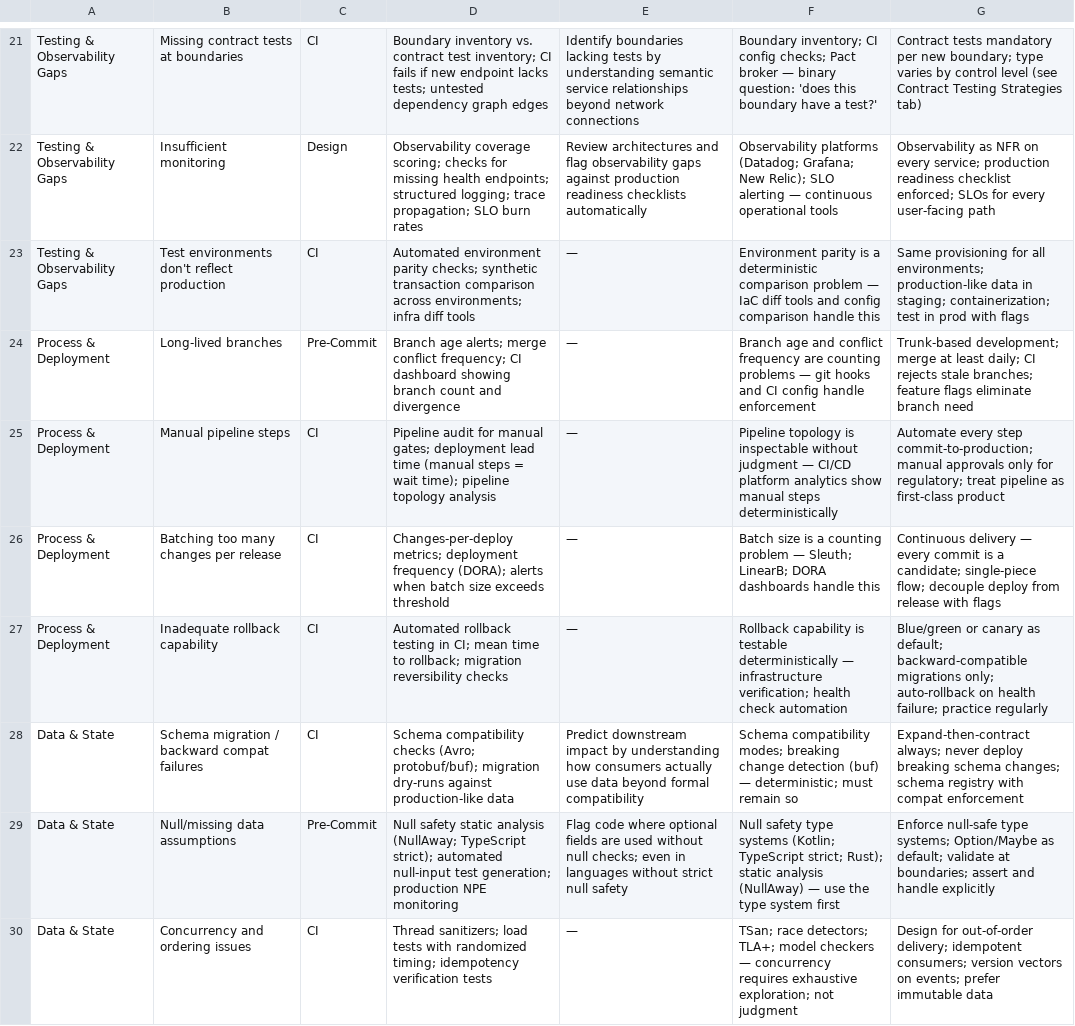
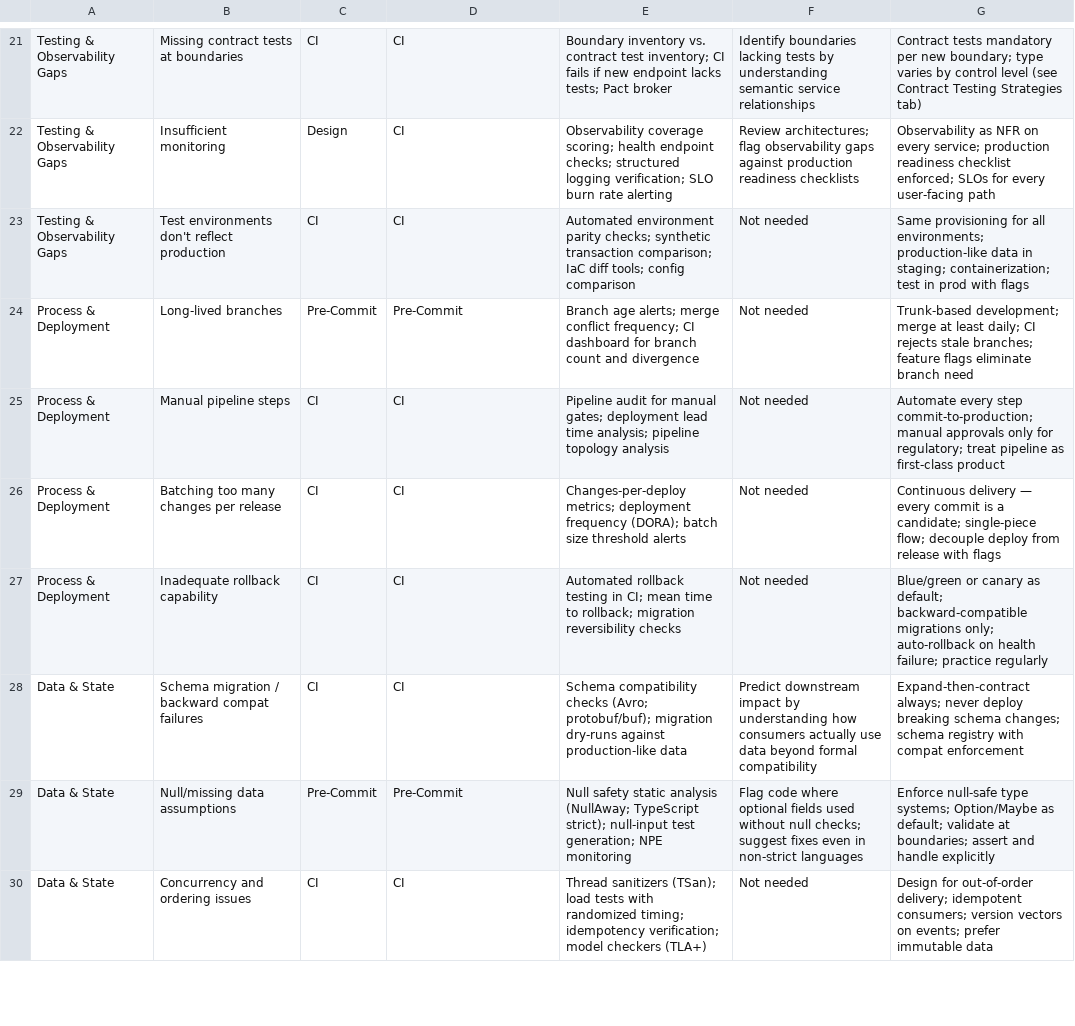
Before and after one commit to bdfinst/ai-patterns, a CSV file: docs/data/defect_cause_catalog.csv, drawn as a sheet; only a part is shown, gaps mark what is left out; the diff covers the shown part only; the diff names each change by its address in the sheet, - before the commit and + after, or states it on an @@ line.

```diff
--- a/docs/data/defect_cause_catalog.csv
+++ b/docs/data/defect_cause_catalog.csv
-D21: Boundary inventory vs. contract test inventory; CI fails if new endpoint lacks tests; untested dependency graph edges
+D21: CI
-E21: Identify boundaries lacking tests by understanding semantic service relationships beyond network connections
+E21: Boundary inventory vs. contract test inventory; CI fails if new endpoint lacks tests; Pact broker
-F21: Boundary inventory; CI config checks; Pact broker — binary question: 'does this boundary have a test?'
+F21: Identify boundaries lacking tests by understanding semantic service relationships
-D22: Observability coverage scoring; checks for missing health endpoints; structured logging; trace propagation; SLO burn rates
+D22: CI
-E22: Review architectures and flag observability gaps against production readiness checklists automatically
+E22: Observability coverage scoring; health endpoint checks; structured logging verification; SLO burn rate alerting
-F22: Observability platforms (Datadog; Grafana; New Relic); SLO alerting — continuous operational tools
+F22: Review architectures; flag observability gaps against production readiness checklists
-D23: Automated environment parity checks; synthetic transaction comparison across environments; infra diff tools
+D23: CI
-E23: —
+E23: Automated environment parity checks; synthetic transaction comparison; IaC diff tools; config comparison
-F23: Environment parity is a deterministic comparison problem — IaC diff tools and config comparison handle this
+F23: Not needed
-D24: Branch age alerts; merge conflict frequency; CI dashboard showing branch count and divergence
+D24: Pre-Commit
-E24: —
+E24: Branch age alerts; merge conflict frequency; CI dashboard for branch count and divergence
-F24: Branch age and conflict frequency are counting problems — git hooks and CI config handle enforcement
+F24: Not needed
-D25: Pipeline audit for manual gates; deployment lead time (manual steps = wait time); pipeline topology analysis
+D25: CI
-E25: —
+E25: Pipeline audit for manual gates; deployment lead time analysis; pipeline topology analysis
-F25: Pipeline topology is inspectable without judgment — CI/CD platform analytics show manual steps deterministically
+F25: Not needed
-D26: Changes-per-deploy metrics; deployment frequency (DORA); alerts when batch size exceeds threshold
+D26: CI
-E26: —
+E26: Changes-per-deploy metrics; deployment frequency (DORA); batch size threshold alerts
-F26: Batch size is a counting problem — Sleuth; LinearB; DORA dashboards handle this
+F26: Not needed
-D27: Automated rollback testing in CI; mean time to rollback; migration reversibility checks
+D27: CI
-E27: —
+E27: Automated rollback testing in CI; mean time to rollback; migration reversibility checks
-F27: Rollback capability is testable deterministically — infrastructure verification; health check automation
+F27: Not needed
-D28: Schema compatibility checks (Avro; protobuf/buf); migration dry-runs against production-like data
+D28: CI
-E28: Predict downstream impact by understanding how consumers actually use data beyond formal compatibility
+E28: Schema compatibility checks (Avro; protobuf/buf); migration dry-runs against production-like data
-F28: Schema compatibility modes; breaking change detection (buf) — deterministic; must remain so
+F28: Predict downstream impact by understanding how consumers actually use data beyond formal compatibility
-D29: Null safety static analysis (NullAway; TypeScript strict); automated null-input test generation; production NPE monitoring
+D29: Pre-Commit
-E29: Flag code where optional fields are used without null checks; even in languages without strict null safety
+E29: Null safety static analysis (NullAway; TypeScript strict); null-input test generation; NPE monitoring
-F29: Null safety type systems (Kotlin; TypeScript strict; Rust); static analysis (NullAway) — use the type system first
+F29: Flag code where optional fields used without null checks; suggest fixes even in non-strict languages
-D30: Thread sanitizers; load tests with randomized timing; idempotency verification tests
+D30: CI
-E30: —
+E30: Thread sanitizers (TSan); load tests with randomized timing; idempotency verification; model checkers (TLA+)
-F30: TSan; race detectors; TLA+; model checkers — concurrency requires exhaustive exploration; not judgment
+F30: Not needed
```
Also changed, not shown: 72 edited cells elsewhere in this file.
